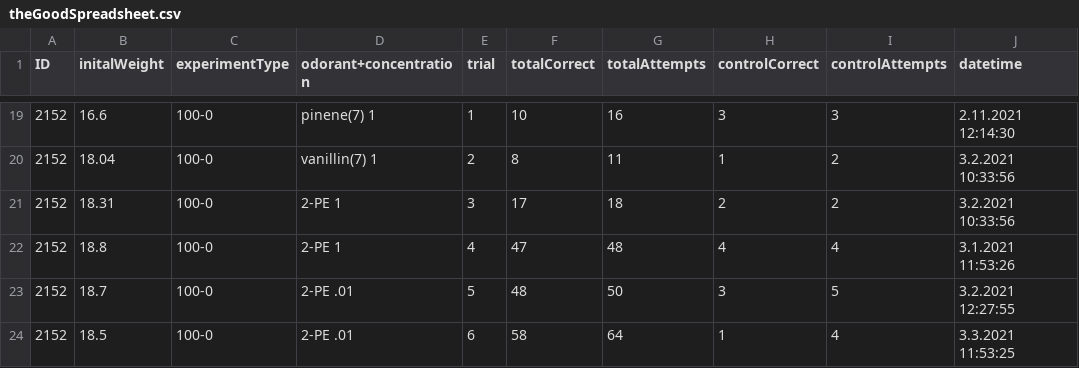
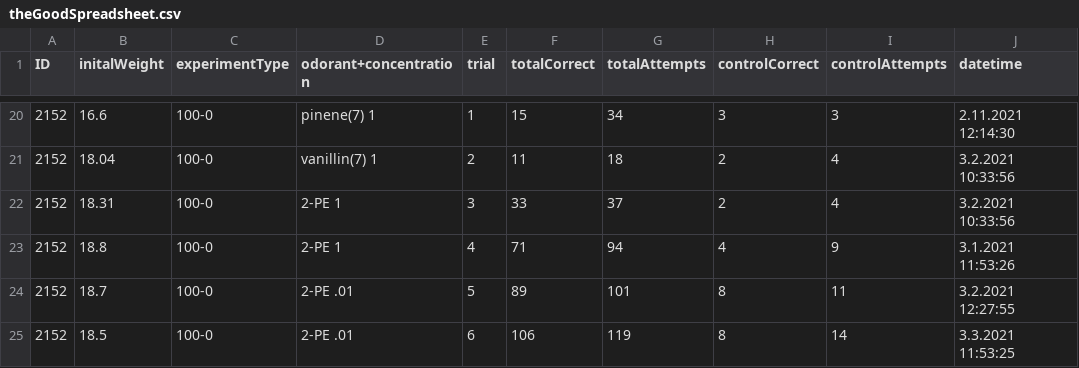
Before and after one commit to civond/FMON_DataManagement, a CSV file: theGoodSpreadsheet.csv, drawn as a sheet; only a part is shown, gaps mark what is left out; the diff covers the shown part only.

```diff
--- a/theGoodSpreadsheet.csv
+++ b/theGoodSpreadsheet.csv
@@ -19,6 +20,6 @@ ID,initalWeight,experimentType,odorant+concentration,trial,totalCorrect,totalAtt
-2152,16.6,100-0,pinene(7) 1,1,10,16,3,3,2.11.2021 12:14:30
-2152,18.04,100-0,vanillin(7) 1,2,8,11,1,2,3.2.2021 10:33:56
-2152,18.31,100-0,2-PE 1,3,17,18,2,2,3.2.2021 10:33:56
-2152,18.8,100-0,2-PE 1,4,47,48,4,4,3.1.2021 11:53:26
-2152,18.7,100-0,2-PE .01,5,48,50,3,5,3.2.2021 12:27:55
-2152,18.5,100-0,2-PE .01,6,58,64,1,4,3.3.2021 11:53:25
+2152,16.6,100-0,pinene(7) 1,1,15,34,3,3,2.11.2021 12:14:30
+2152,18.04,100-0,vanillin(7) 1,2,11,18,2,4,3.2.2021 10:33:56
+2152,18.31,100-0,2-PE 1,3,33,37,2,4,3.2.2021 10:33:56
+2152,18.8,100-0,2-PE 1,4,71,94,4,9,3.1.2021 11:53:26
+2152,18.7,100-0,2-PE .01,5,89,101,8,11,3.2.2021 12:27:55
+2152,18.5,100-0,2-PE .01,6,106,119,8,14,3.3.2021 11:53:25
```
Also changed, not shown: 1 added row and 61 edited cells elsewhere in this file.
